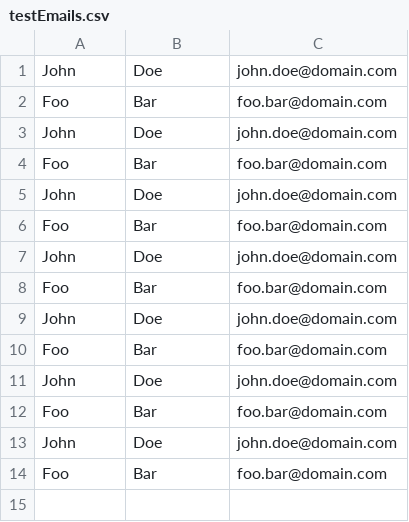
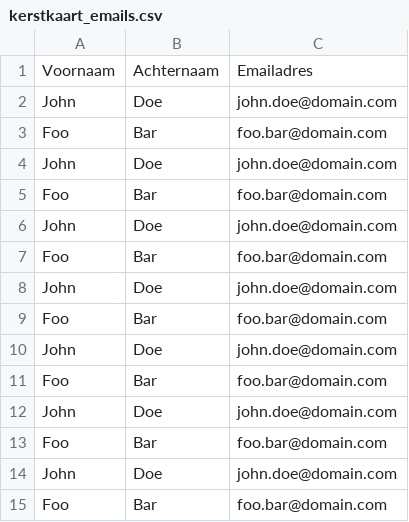
Before and after one commit to designosource/TM_Kerstkaart, a CSV file: kerstkaart_emails.csv (was testEmails.csv), drawn as a sheet; the diff names each change by its address in the sheet, - before the commit and + after, or states it on an @@ line.

```diff
--- a/testEmails.csv
+++ b/kerstkaart_emails.csv
+row 1: Voornaam | Achternaam | Emailadres
```
Also changed, not shown: 3 other files.
